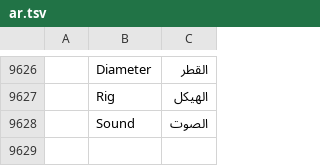
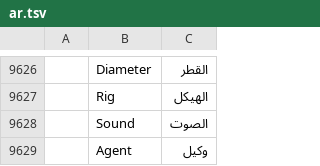
Before and after one commit to 7mz410/CreativeStudio-7rrek, a TSV file: crates/ui-egui/src/i18n/ar.tsv, drawn as a sheet; only a part is shown, gaps mark what is left out; the diff names each change by its address in the sheet, - before the commit and + after, or states it on an @@ line.

Commit message:
K8 UI: note pins on the canvas (green when done) and an Agent tag on History steps an agent made

```diff
--- a/crates/ui-egui/src/i18n/ar.tsv
+++ b/crates/ui-egui/src/i18n/ar.tsv
+row 9629:  | Agent | وكيل
```
Also changed, not shown: 4 other files.
